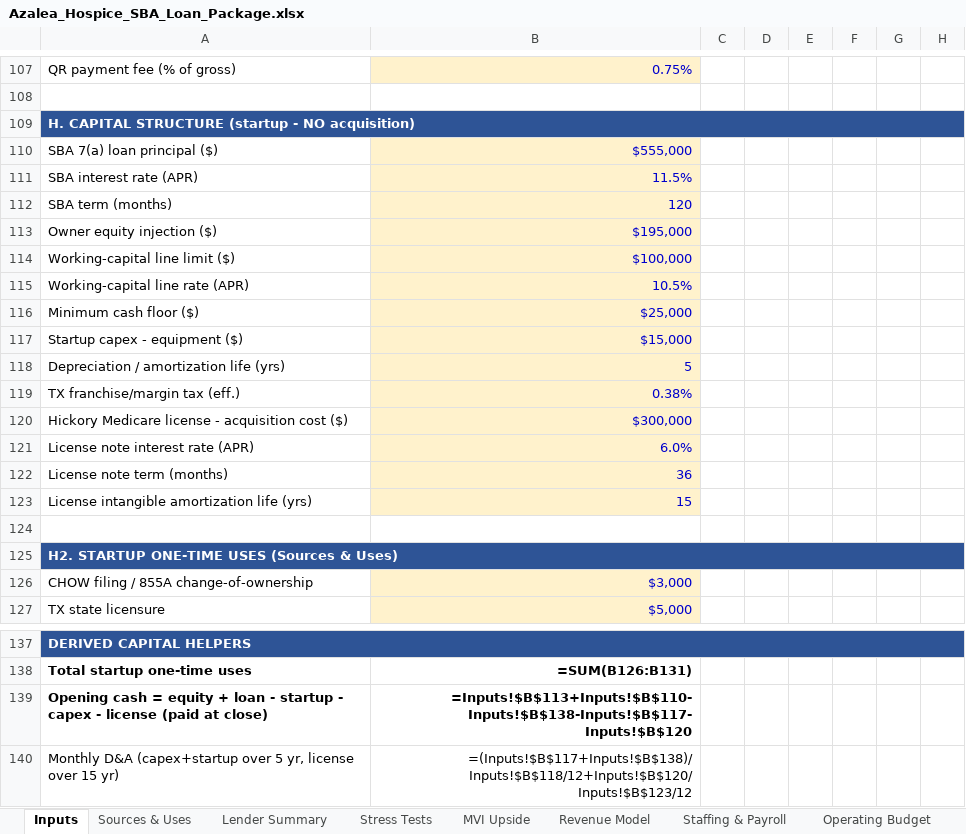
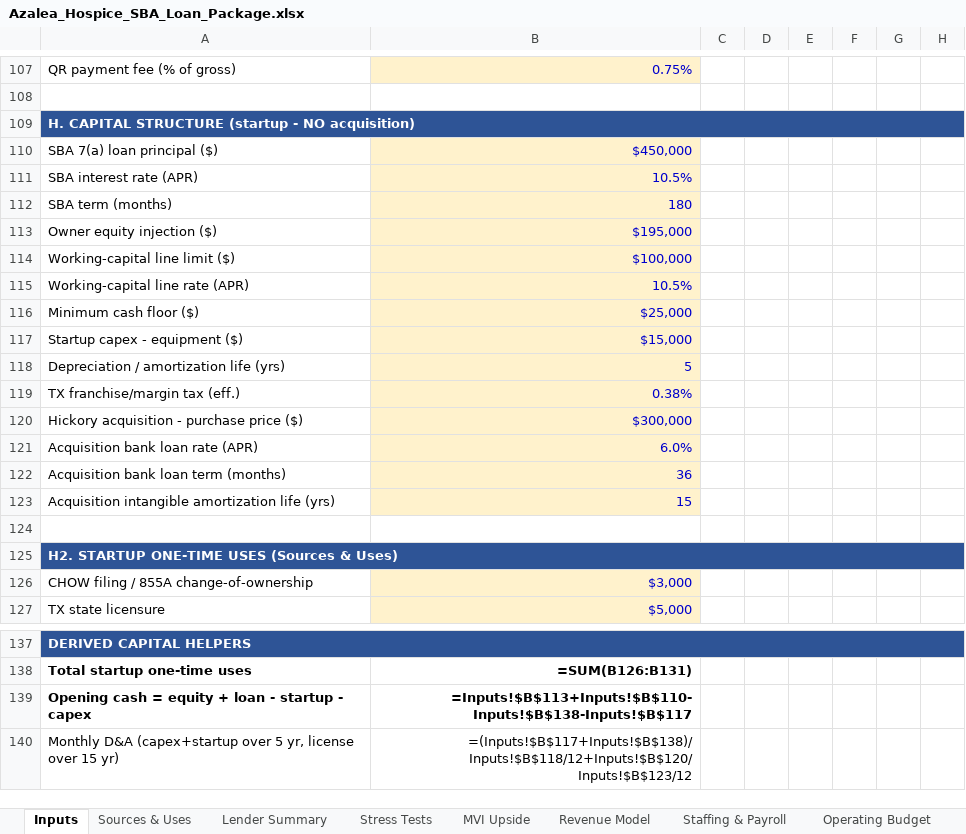
Before and after one commit to geoffschackmann1/genai-launchpad, an Excel workbook: financial_models/output/Azalea_Hospice_SBA_Loan_Package.xlsx, sheet Inputs, drawn as a sheet; only a part is shown, gaps mark what is left out; values as stored, in another font and other column widths than the file's, no borders; formulas without a stored value are shown as written; removed rows and columns are numbered as before the commit, all else as after; rows hold the shown columns only; the diff names each change by its address in the sheet, - before the commit and + after, or states it on an @@ line.

```diff
--- a/financial_models/output/Azalea_Hospice_SBA_Loan_Package.xlsx (sheet Inputs)
+++ b/financial_models/output/Azalea_Hospice_SBA_Loan_Package.xlsx (sheet Inputs)
-B110: $555,000
+B110: $450,000
-B111: 11.5%
+B111: 10.5%
-B112: 120
+B112: 180
-A120: Hickory Medicare license - acquisition cost ($)
+A120: Hickory acquisition - purchase price ($)
-A121: License note interest rate (APR)
+A121: Acquisition bank loan rate (APR)
-A122: License note term (months)
+A122: Acquisition bank loan term (months)
-A123: License intangible amortization life (yrs)
+A123: Acquisition intangible amortization life (yrs)
-row 139: Opening cash = equity + loan - startup - capex - license (paid at close) | =Inputs!$B$113+Inputs!$B$110-Inputs!$B$138-Inputs!$B$117-Inputs!$B$120
+row 139: Opening cash = equity + loan - startup - capex | =Inputs!$B$113+Inputs!$B$110-Inputs!$B$138-Inputs!$B$117
```
Also changed, not shown: sheet Sources & Uses, sheet Debt Schedule, sheet Lender Summary, sheet Cash Flow & BS, financial_models/output/Azalea_Hospice_Investor_Package.xlsx, financial_models/output/Azalea_Hospice_Operations_Dashboard.xlsx, 2 other files.
